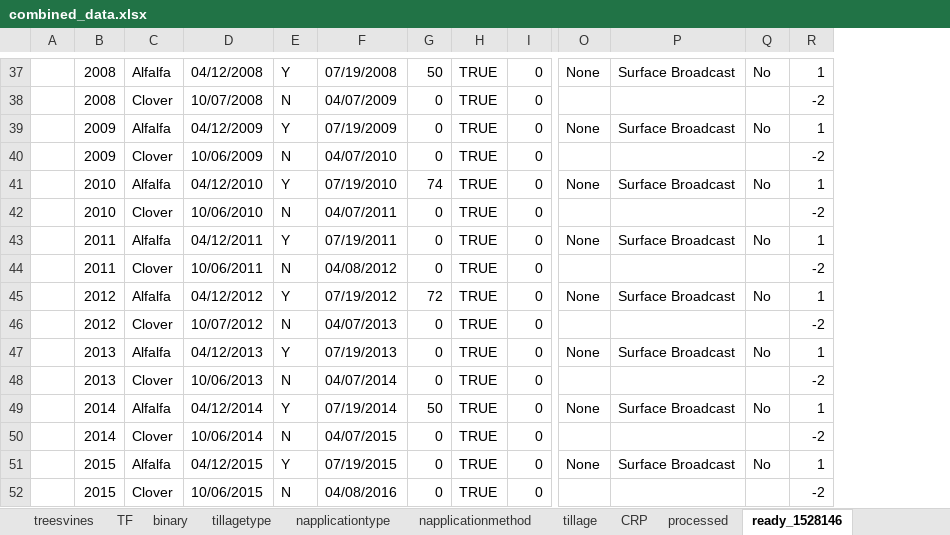
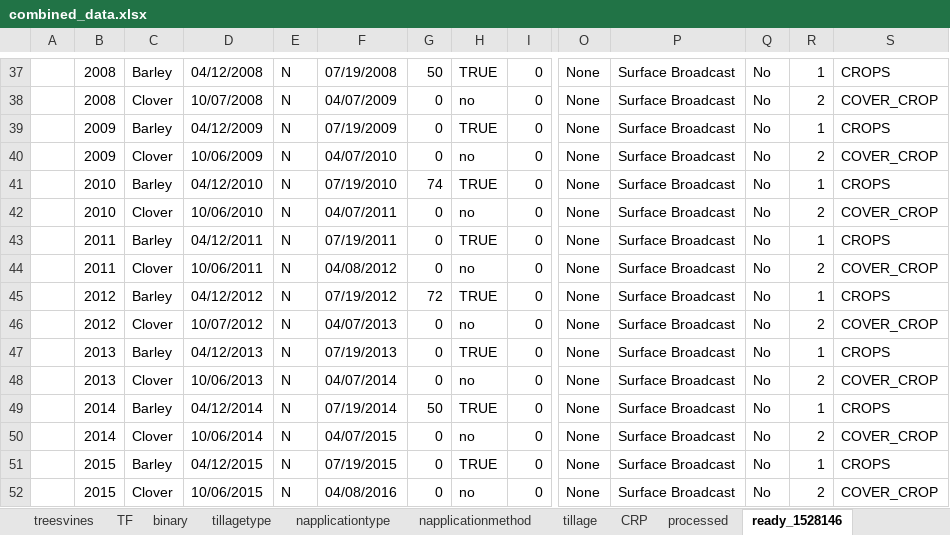
Before and after one commit to Ecotrust/COMET-Farm, an Excel workbook: combined_data.xlsx, sheet ready_1528146, drawn as a sheet; only a part is shown, gaps mark what is left out; values as stored, in another font and other column widths than the file's, no cell formats; removed rows and columns are numbered as before the commit, all else as after; rows hold the shown columns only; the diff covers the shown part only; the diff names each change by its address in the sheet, - before the commit and + after, or states it on an @@ line.

Commit message:
Cover crop working and getting results

```diff
--- a/combined_data.xlsx (sheet ready_1528146)
+++ b/combined_data.xlsx (sheet ready_1528146)
+column S, row 37: CROPS; row 39: CROPS; row 41: CROPS; row 43: CROPS; row 45: CROPS; row 47: CROPS; row 49: CROPS; row 51: CROPS
-C37: Alfalfa
+C37: Barley
-E37: Y
+E37: N
-row 38:  | 2008 | Clover | 10/07/2008 | N | 04/07/2009 | 0 | TRUE | 0 |  |  |  | -2
+row 38:  | 2008 | Clover | 10/07/2008 | N | 04/07/2009 | 0 | no | 0 | None | Surface Broadcast | No | 2 | COVER_CROP
-C39: Alfalfa
+C39: Barley
-E39: Y
+E39: N
-row 40:  | 2009 | Clover | 10/06/2009 | N | 04/07/2010 | 0 | TRUE | 0 |  |  |  | -2
+row 40:  | 2009 | Clover | 10/06/2009 | N | 04/07/2010 | 0 | no | 0 | None | Surface Broadcast | No | 2 | COVER_CROP
-C41: Alfalfa
+C41: Barley
-E41: Y
+E41: N
-row 42:  | 2010 | Clover | 10/06/2010 | N | 04/07/2011 | 0 | TRUE | 0 |  |  |  | -2
+row 42:  | 2010 | Clover | 10/06/2010 | N | 04/07/2011 | 0 | no | 0 | None | Surface Broadcast | No | 2 | COVER_CROP
-C43: Alfalfa
+C43: Barley
-E43: Y
+E43: N
-row 44:  | 2011 | Clover | 10/06/2011 | N | 04/08/2012 | 0 | TRUE | 0 |  |  |  | -2
+row 44:  | 2011 | Clover | 10/06/2011 | N | 04/08/2012 | 0 | no | 0 | None | Surface Broadcast | No | 2 | COVER_CROP
-C45: Alfalfa
+C45: Barley
-E45: Y
+E45: N
-row 46:  | 2012 | Clover | 10/07/2012 | N | 04/07/2013 | 0 | TRUE | 0 |  |  |  | -2
+row 46:  | 2012 | Clover | 10/07/2012 | N | 04/07/2013 | 0 | no | 0 | None | Surface Broadcast | No | 2 | COVER_CROP
-C47: Alfalfa
+C47: Barley
-E47: Y
+E47: N
-row 48:  | 2013 | Clover | 10/06/2013 | N | 04/07/2014 | 0 | TRUE | 0 |  |  |  | -2
+row 48:  | 2013 | Clover | 10/06/2013 | N | 04/07/2014 | 0 | no | 0 | None | Surface Broadcast | No | 2 | COVER_CROP
-C49: Alfalfa
+C49: Barley
-E49: Y
+E49: N
-row 50:  | 2014 | Clover | 10/06/2014 | N | 04/07/2015 | 0 | TRUE | 0 |  |  |  | -2
+row 50:  | 2014 | Clover | 10/06/2014 | N | 04/07/2015 | 0 | no | 0 | None | Surface Broadcast | No | 2 | COVER_CROP
-C51: Alfalfa
+C51: Barley
-E51: Y
+E51: N
-row 52:  | 2015 | Clover | 10/06/2015 | N | 04/08/2016 | 0 | TRUE | 0 |  |  |  | -2
+row 52:  | 2015 | Clover | 10/06/2015 | N | 04/08/2016 | 0 | no | 0 | None | Surface Broadcast | No | 2 | COVER_CROP
```
Also changed, not shown: 22 added rows, 22 removed rows and 36 edited cells elsewhere in this sheet, sheet scenario, sheet yesno, cell formats, template_v3.xlsm, 2 other files.
